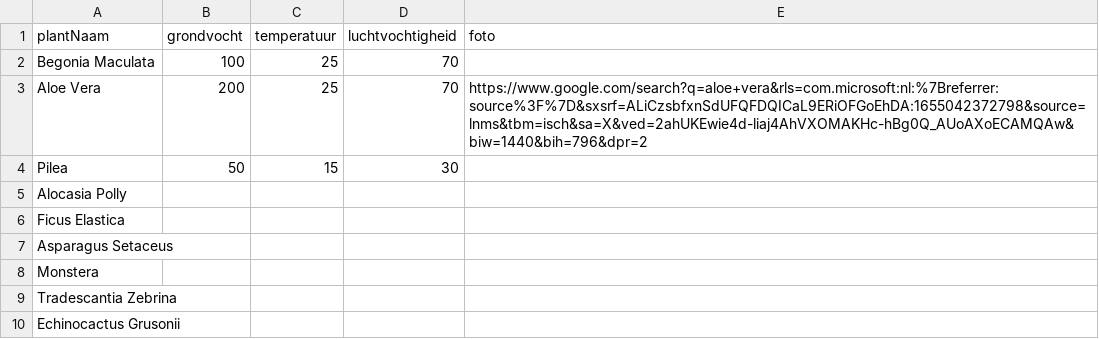
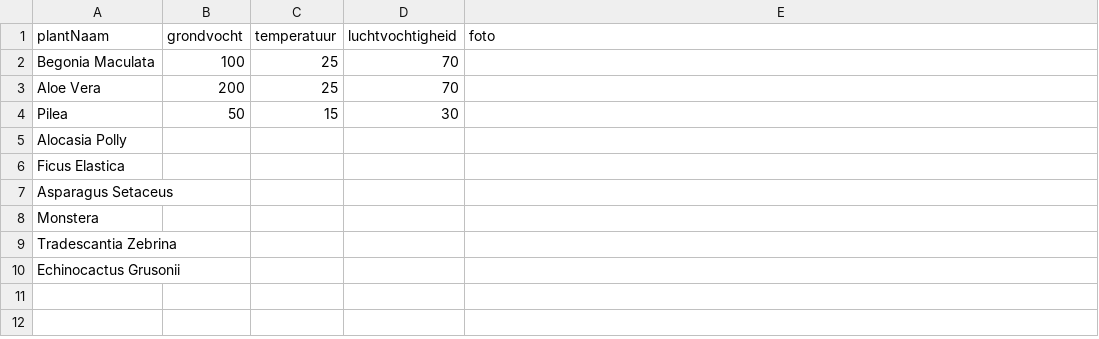
Before and after one commit to jawellis/bud, a CSV file: plantdata.csv, drawn as a sheet.

Commit message:
Update plantdata.csv
delete changes

```diff
--- a/plantdata.csv
+++ b/plantdata.csv
@@ -2,3 +2,3 @@ plantNaam;grondvocht;temperatuur;luchtvochtigheid;foto
 Begonia Maculata;100;25;70
-Aloe Vera;200;25;70;https://www.google.com/search?q=aloe+vera&rls=com.microsoft:nl:%7Breferrer:source%3F%7D&sxsrf=ALiCzsbfxnSdUFQFDQICaL9ERiOFGoEhDA:1655042372798&source=lnms&tbm=isch&sa=X&ved=2ahUKEwie4d-liaj4AhVXOMAKHc-hBg0Q_AUoAXoECAMQAw&biw=1440&bih=796&dpr=2
+Aloe Vera;200;25;70
 Pilea;50;15;30
```
